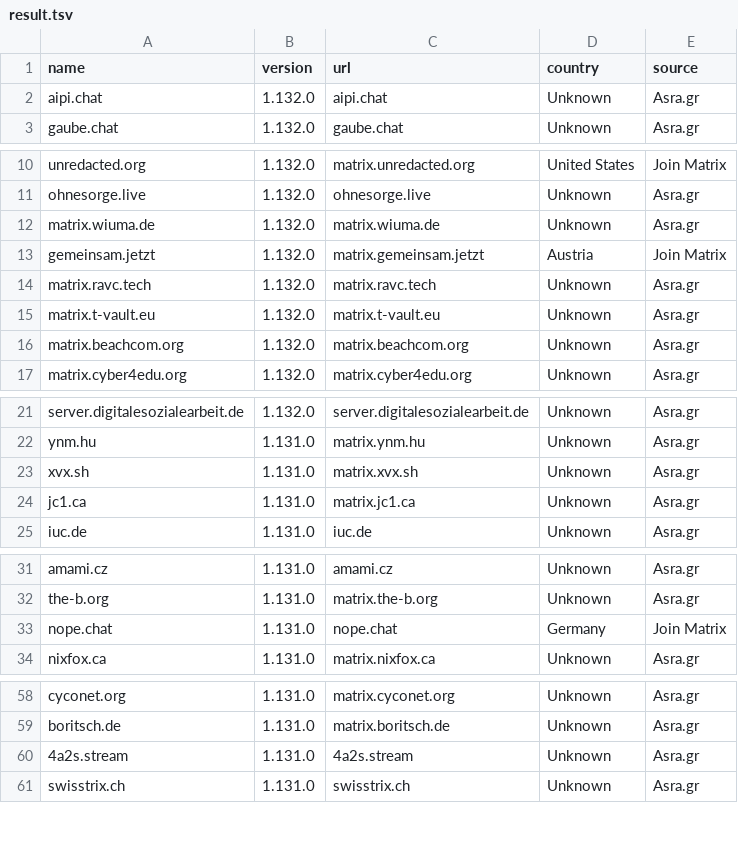
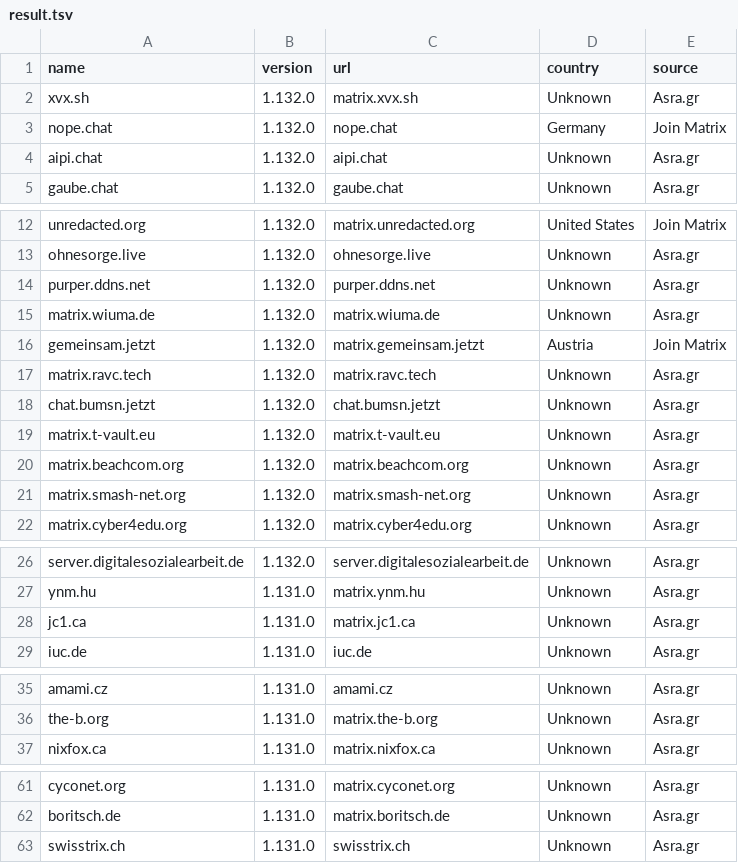
Before and after one commit to tatsumoto-ren/matrix, a TSV file: result.tsv, drawn as a sheet; only a part is shown, gaps mark what is left out; removed rows and columns are numbered as before the commit, all else as after; the diff covers the shown part only; the diff names each change by its address in the sheet, - before the commit and + after, or states it on an @@ line.

```diff
--- a/result.tsv
+++ b/result.tsv
+row 2: xvx.sh | 1.132.0 | matrix.xvx.sh | Unknown | Asra.gr
+row 3: nope.chat | 1.132.0 | nope.chat | Germany | Join Matrix
+row 14: purper.ddns.net | 1.132.0 | purper.ddns.net | Unknown | Asra.gr
+row 18: chat.bumsn.jetzt | 1.132.0 | chat.bumsn.jetzt | Unknown | Asra.gr
+row 21: matrix.smash-net.org | 1.132.0 | matrix.smash-net.org | Unknown | Asra.gr
-row 23: xvx.sh | 1.131.0 | matrix.xvx.sh | Unknown | Asra.gr
-row 33: nope.chat | 1.131.0 | nope.chat | Germany | Join Matrix
-row 60: 4a2s.stream | 1.131.0 | 4a2s.stream | Unknown | Asra.gr
```
Also changed, not shown: 1 added row, 5 removed rows and 2 edited cells elsewhere in this file, 1 other file.
